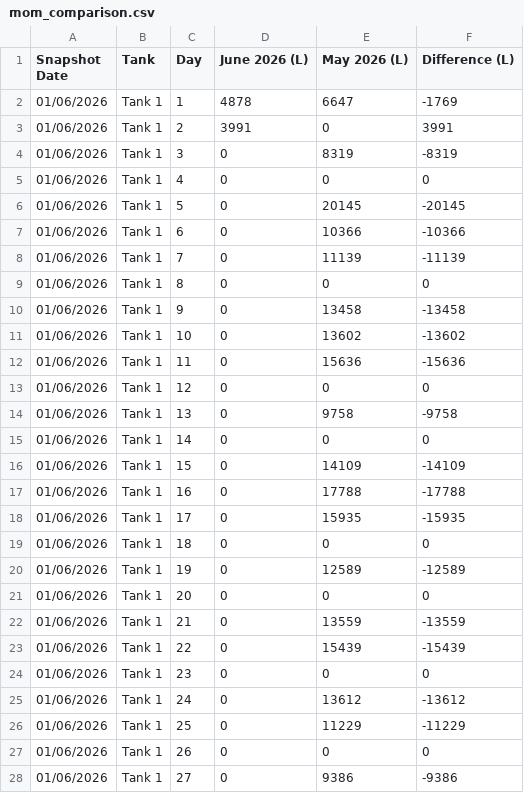
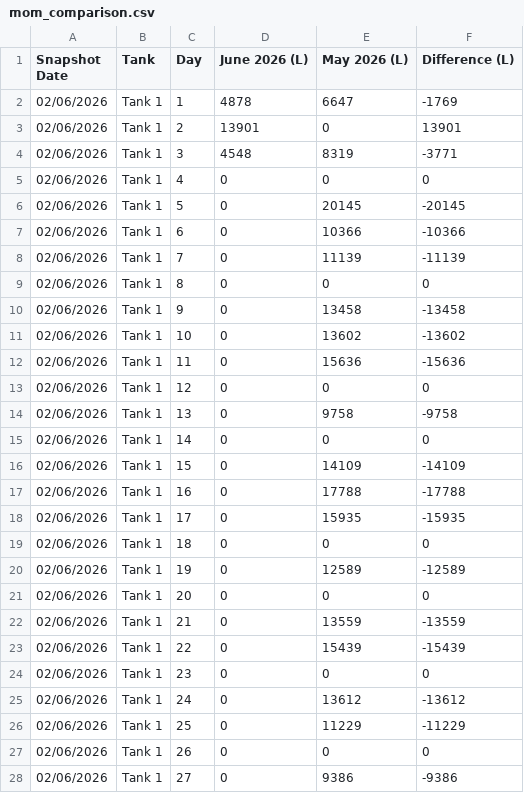
Before and after one commit to neil-noble/NMG, a CSV file: data/mom_comparison.csv, drawn as a sheet; only a part is shown; the diff covers the shown part only.

```diff
--- a/data/mom_comparison.csv
+++ b/data/mom_comparison.csv
@@ -1,28 +1,28 @@
 Snapshot Date,Tank,Day,June 2026 (L),May 2026 (L),Difference (L)
-01/06/2026,Tank 1,1,4878,6647,-1769
-01/06/2026,Tank 1,2,3991,0,3991
-01/06/2026,Tank 1,3,0,8319,-8319
-01/06/2026,Tank 1,4,0,0,0
-01/06/2026,Tank 1,5,0,20145,-20145
-01/06/2026,Tank 1,6,0,10366,-10366
-01/06/2026,Tank 1,7,0,11139,-11139
-01/06/2026,Tank 1,8,0,0,0
-01/06/2026,Tank 1,9,0,13458,-13458
-01/06/2026,Tank 1,10,0,13602,-13602
-01/06/2026,Tank 1,11,0,15636,-15636
-01/06/2026,Tank 1,12,0,0,0
-01/06/2026,Tank 1,13,0,9758,-9758
-01/06/2026,Tank 1,14,0,0,0
-01/06/2026,Tank 1,15,0,14109,-14109
-01/06/2026,Tank 1,16,0,17788,-17788
-01/06/2026,Tank 1,17,0,15935,-15935
-01/06/2026,Tank 1,18,0,0,0
-01/06/2026,Tank 1,19,0,12589,-12589
-01/06/2026,Tank 1,20,0,0,0
-01/06/2026,Tank 1,21,0,13559,-13559
-01/06/2026,Tank 1,22,0,15439,-15439
-01/06/2026,Tank 1,23,0,0,0
-01/06/2026,Tank 1,24,0,13612,-13612
-01/06/2026,Tank 1,25,0,11229,-11229
-01/06/2026,Tank 1,26,0,0,0
-01/06/2026,Tank 1,27,0,9386,-9386
+02/06/2026,Tank 1,1,4878,6647,-1769
+02/06/2026,Tank 1,2,13901,0,13901
+02/06/2026,Tank 1,3,4548,8319,-3771
+02/06/2026,Tank 1,4,0,0,0
+02/06/2026,Tank 1,5,0,20145,-20145
+02/06/2026,Tank 1,6,0,10366,-10366
+02/06/2026,Tank 1,7,0,11139,-11139
+02/06/2026,Tank 1,8,0,0,0
+02/06/2026,Tank 1,9,0,13458,-13458
+02/06/2026,Tank 1,10,0,13602,-13602
+02/06/2026,Tank 1,11,0,15636,-15636
+02/06/2026,Tank 1,12,0,0,0
+02/06/2026,Tank 1,13,0,9758,-9758
+02/06/2026,Tank 1,14,0,0,0
+02/06/2026,Tank 1,15,0,14109,-14109
+02/06/2026,Tank 1,16,0,17788,-17788
+02/06/2026,Tank 1,17,0,15935,-15935
+02/06/2026,Tank 1,18,0,0,0
+02/06/2026,Tank 1,19,0,12589,-12589
+02/06/2026,Tank 1,20,0,0,0
+02/06/2026,Tank 1,21,0,13559,-13559
+02/06/2026,Tank 1,22,0,15439,-15439
+02/06/2026,Tank 1,23,0,0,0
+02/06/2026,Tank 1,24,0,13612,-13612
+02/06/2026,Tank 1,25,0,11229,-11229
+02/06/2026,Tank 1,26,0,0,0
+02/06/2026,Tank 1,27,0,9386,-9386
```
Also changed, not shown: 39 edited cells elsewhere in this file, data/forecast.csv, data/tank_levels.csv, 1 other file.
